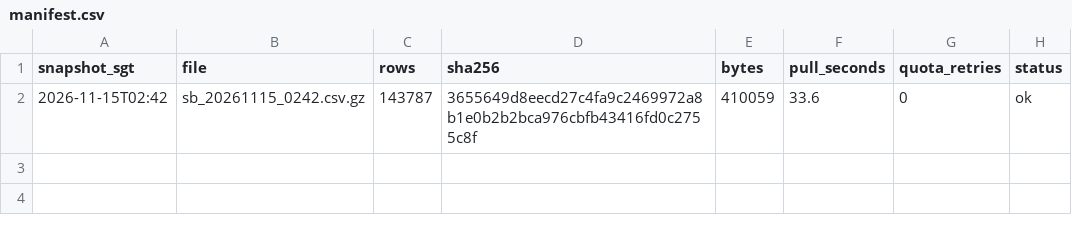
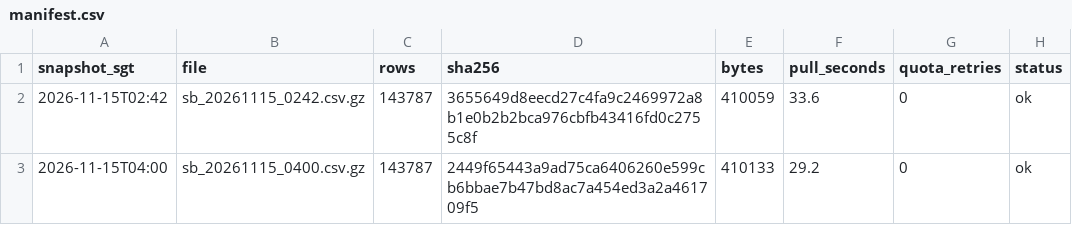
Before and after one commit to LUOaini1213/sg-bus-network-monitor, a CSV file: data/raw/speedbands/2026-11-15/manifest.csv, drawn as a sheet.

```diff
--- a/data/raw/speedbands/2026-11-15/manifest.csv
+++ b/data/raw/speedbands/2026-11-15/manifest.csv
@@ -2 +2,2 @@ snapshot_sgt,file,rows,sha256,bytes,pull_seconds,quota_retries,status
 2026-11-15T02:42,sb_20261115_0242.csv.gz,143787,3655649d8eecd27c4fa9c2469972a8b1e0b2b2bca976cbfb43416fd0c2755c8f,410059,33.6,0,ok
+2026-11-15T04:00,sb_20261115_0400.csv.gz,143787,2449f65443a9ad75ca6406260e599cb6bbae7b47bd8ac7a454ed3a2a461709f5,410133,29.2,0,ok
```
Also changed, not shown: 3 other files.
